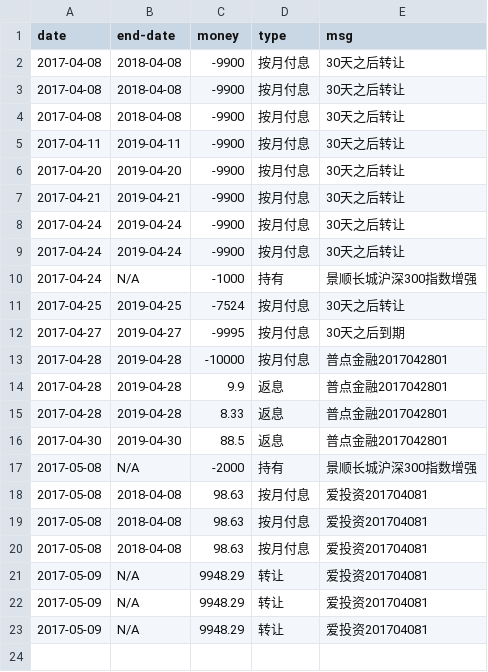
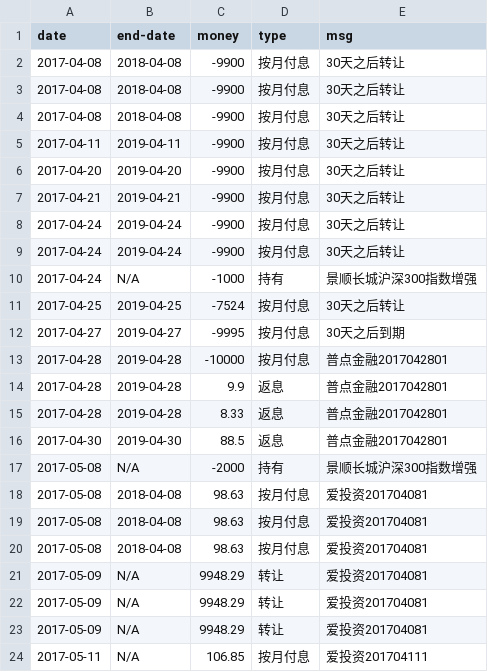
Before and after one commit to jinbin/lifebook, a CSV file: data/investment/term-investment.csv, drawn as a sheet.

Commit message:
commit

```diff
--- a/data/investment/term-investment.csv
+++ b/data/investment/term-investment.csv
@@ -23 +23,2 @@ date, end-date, money, type, msg
 2017-05-09, N/A, 9948.29, 转让, 爱投资201704081
+2017-05-11, N/A, 106.85, 按月付息, 爱投资201704111
```
